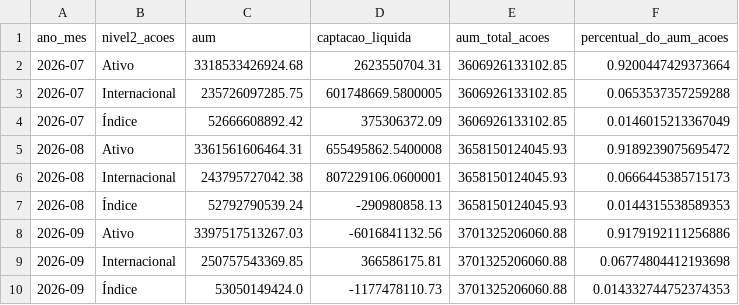
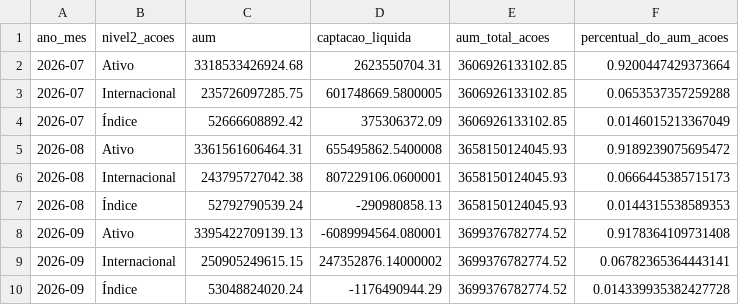
Before and after one commit to CaioLSouza/my_portfolio, a CSV file: boletim_fundos_anbima/resultados/acoes_subclasses.csv, drawn as a sheet; removed rows and columns are numbered as before the commit, all else as after; the diff names each change by its address in the sheet, - before the commit and + after, or states it on an @@ line.

```diff
--- a/boletim_fundos_anbima/resultados/acoes_subclasses.csv
+++ b/boletim_fundos_anbima/resultados/acoes_subclasses.csv
-row 8: 2026-09 | Ativo | 3397517513267.03 | -6016841132.56 | 3701325206060.88 | 0.9179192111256886
-row 9: 2026-09 | Internacional | 250757543369.85 | 366586175.81 | 3701325206060.88 | 0.06774804412193698
-row 10: 2026-09 | Índice | 53050149424.0 | -1177478110.73 | 3701325206060.88 | 0.014332744752374353
+row 8: 2026-09 | Ativo | 3395422709139.13 | -6089994564.080001 | 3699376782774.52 | 0.9178364109731408
+row 9: 2026-09 | Internacional | 250905249615.15 | 247352876.14000002 | 3699376782774.52 | 0.06782365364443141
+row 10: 2026-09 | Índice | 53048824020.24 | -1176490944.29 | 3699376782774.52 | 0.014339935382427728
```
Also changed, not shown: boletim_fundos_anbima/resultados/alocacao_relativa_por_classe.csv, boletim_fundos_anbima/resultados/aum_captacao_por_classe.csv, 1 other file.
